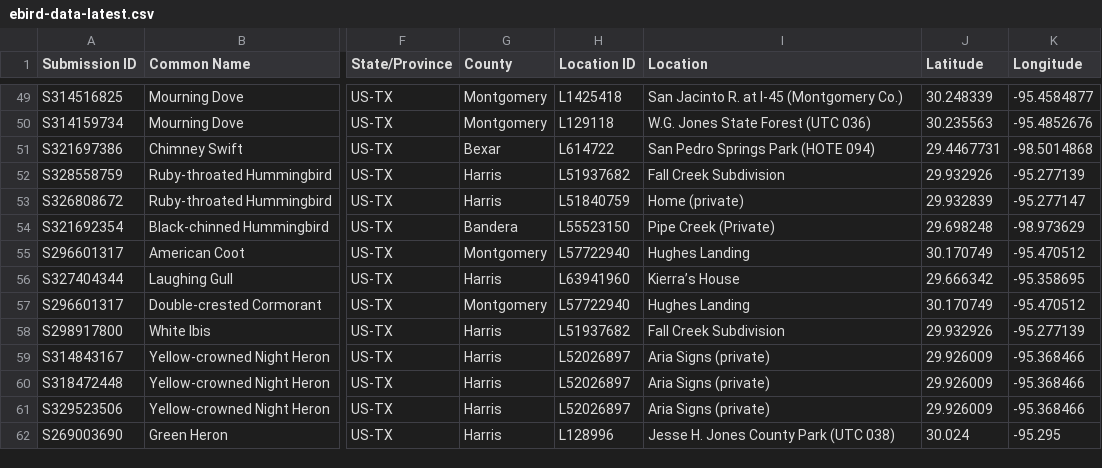
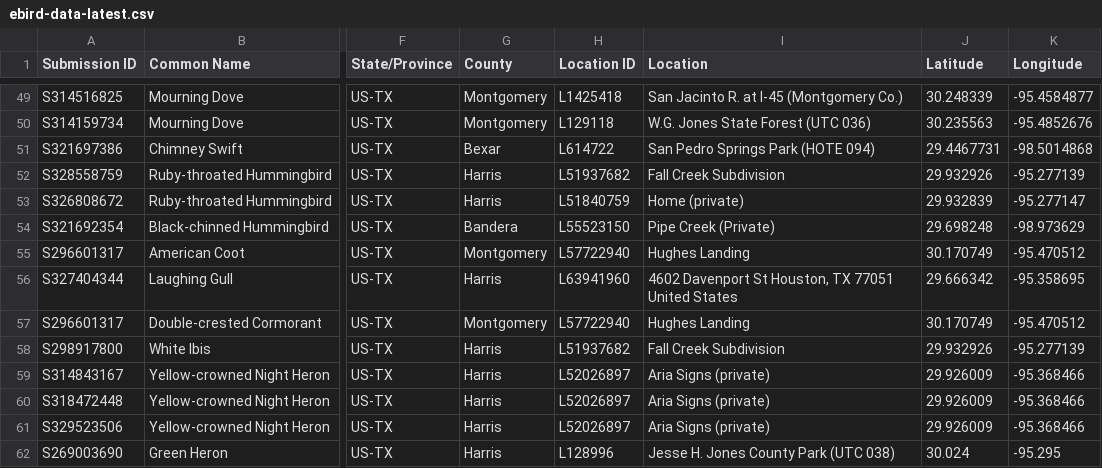
Before and after one commit to felipeharker/hark-ornithology, a CSV file: observation-data/ebird-data-latest.csv, drawn as a sheet; only a part is shown, gaps mark what is left out; the diff names each change by its address in the sheet, - before the commit and + after, or states it on an @@ line.

Commit message:
Update ebird-data-latest.csv

```diff
--- a/observation-data/ebird-data-latest.csv
+++ b/observation-data/ebird-data-latest.csv
-I56 (Location): Kierra’s House
+I56 (Location): 4602 Davenport St Houston, TX 77051 United States
```
